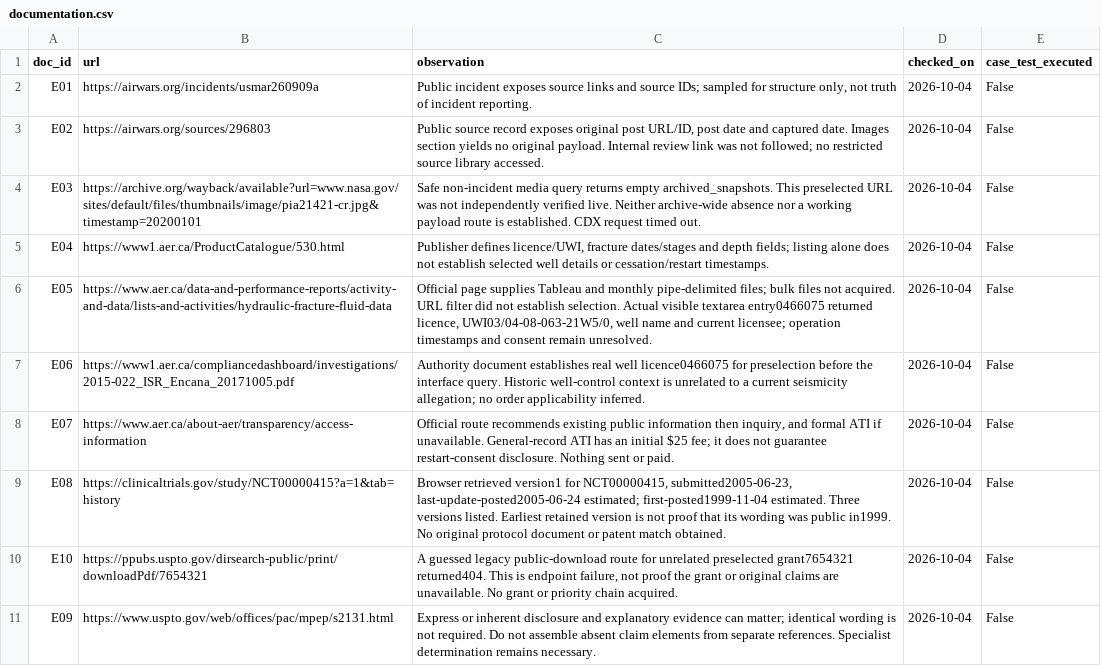
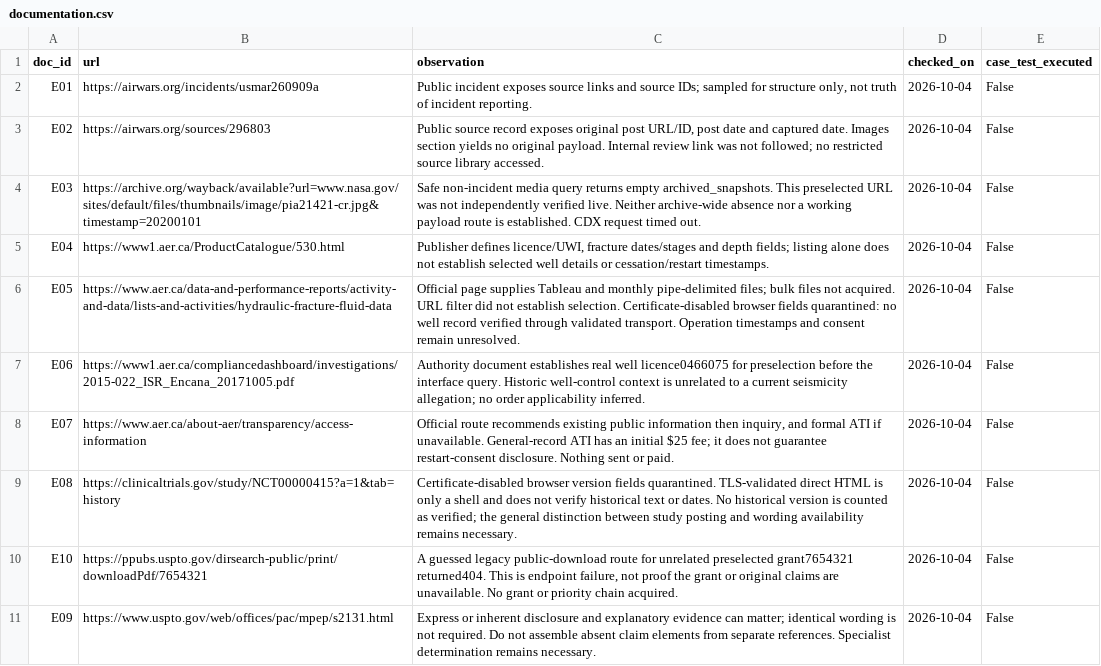
Before and after one commit to graemesmith-code/investigative-methods, a CSV file: research/2026-10-04/consequential-expansion-08/evidence/documentation.csv, drawn as a sheet.

```diff
--- a/research/2026-10-04/consequential-expansion-08/evidence/documentation.csv
+++ b/research/2026-10-04/consequential-expansion-08/evidence/documentation.csv
@@ -5,6 +5,6 @@ E03,https://archive.org/wayback/available?url=www.nasa.gov/sites/default/files/t
 E04,https://www1.aer.ca/ProductCatalogue/530.html,"Publisher defines licence/UWI, fracture dates/stages and depth fields; listing alone does not establish selected well details or cessation/restart timestamps.",2026-10-04,False
-E05,https://www.aer.ca/data-and-performance-reports/activity-and-data/lists-and-activities/hydraulic-fracture-fluid-data,"Official page supplies Tableau and monthly pipe-delimited files; bulk files not acquired. URL filter did not establish selection. Actual visible textarea entry0466075 returned licence, UWI03/04-08-063-21W5/0, well name and current licensee; operation timestamps and consent remain unresolved.",2026-10-04,False
+E05,https://www.aer.ca/data-and-performance-reports/activity-and-data/lists-and-activities/hydraulic-fracture-fluid-data,Official page supplies Tableau and monthly pipe-delimited files; bulk files not acquired. URL filter did not establish selection. Certificate-disabled browser fields quarantined: no well record verified through validated transport. Operation timestamps and consent remain unresolved.,2026-10-04,False
 E06,https://www1.aer.ca/compliancedashboard/investigations/2015-022_ISR_Encana_20171005.pdf,Authority document establishes real well licence0466075 for preselection before the interface query. Historic well-control context is unrelated to a current seismicity allegation; no order applicability inferred.,2026-10-04,False
 E07,https://www.aer.ca/about-aer/transparency/access-information,"Official route recommends existing public information then inquiry, and formal ATI if unavailable. General-record ATI has an initial $25 fee; it does not guarantee restart-consent disclosure. Nothing sent or paid.",2026-10-04,False
-E08,https://clinicaltrials.gov/study/NCT00000415?a=1&tab=history,"Browser retrieved version1 for NCT00000415, submitted2005-06-23, last-update-posted2005-06-24 estimated; first-posted1999-11-04 estimated. Three versions listed. Earliest retained version is not proof that its wording was public in1999. No original protocol document or patent match obtained.",2026-10-04,False
+E08,https://clinicaltrials.gov/study/NCT00000415?a=1&tab=history,Certificate-disabled browser version fields quarantined. TLS-validated direct HTML is only a shell and does not verify historical text or dates. No historical version is counted as verified; the general distinction between study posting and wording availability remains necessary.,2026-10-04,False
 E10,https://ppubs.uspto.gov/dirsearch-public/print/downloadPdf/7654321,"A guessed legacy public-download route for unrelated preselected grant7654321 returned404. This is endpoint failure, not proof the grant or original claims are unavailable. No grant or priority chain acquired.",2026-10-04,False
```
Also changed, not shown: research/2026-10-04/consequential-expansion-08/cross-batch-ranked-routes.csv, research/2026-10-04/consequential-expansion-08/route-checks.csv, 16 other files.
